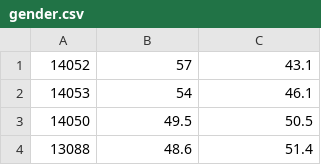
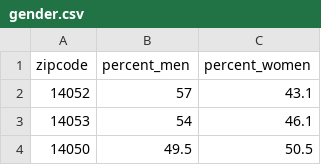
Before and after one commit to betty1/ViciBerlin, a CSV file: app/src/main/assets/gender.csv, drawn as a sheet; only a part is shown; the shorter side is filled out with more unchanged rows; the diff names each change by its address in the sheet, - before the commit and + after, or states it on an @@ line.

```diff
--- a/app/src/main/assets/gender.csv
+++ b/app/src/main/assets/gender.csv
+row 1: zipcode | percent_men | percent_women
```
Also changed, not shown: app/src/main/assets/age.csv, app/src/main/assets/area.csv, 26 other files.
